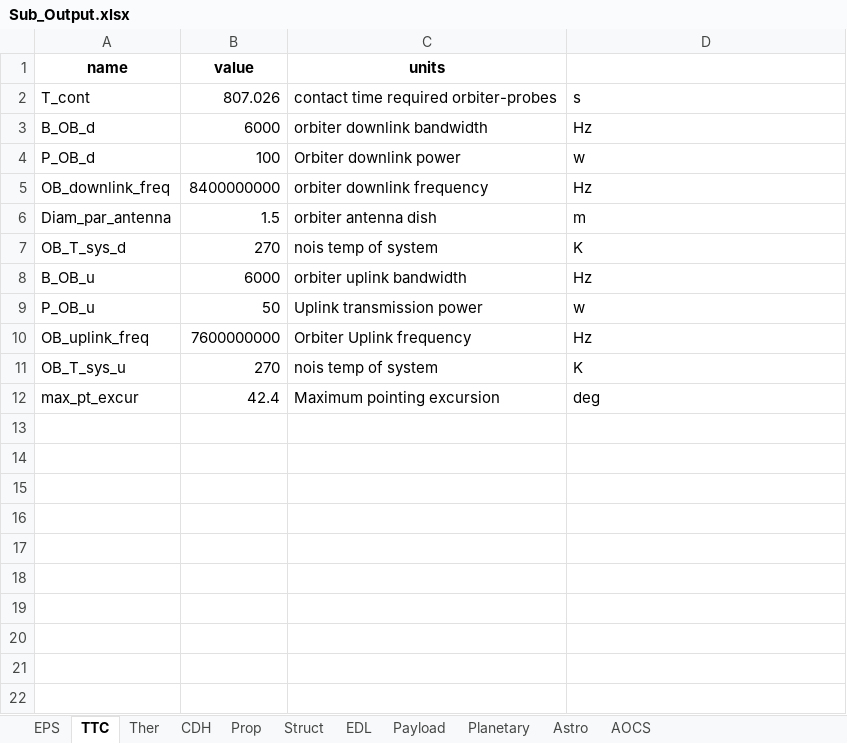
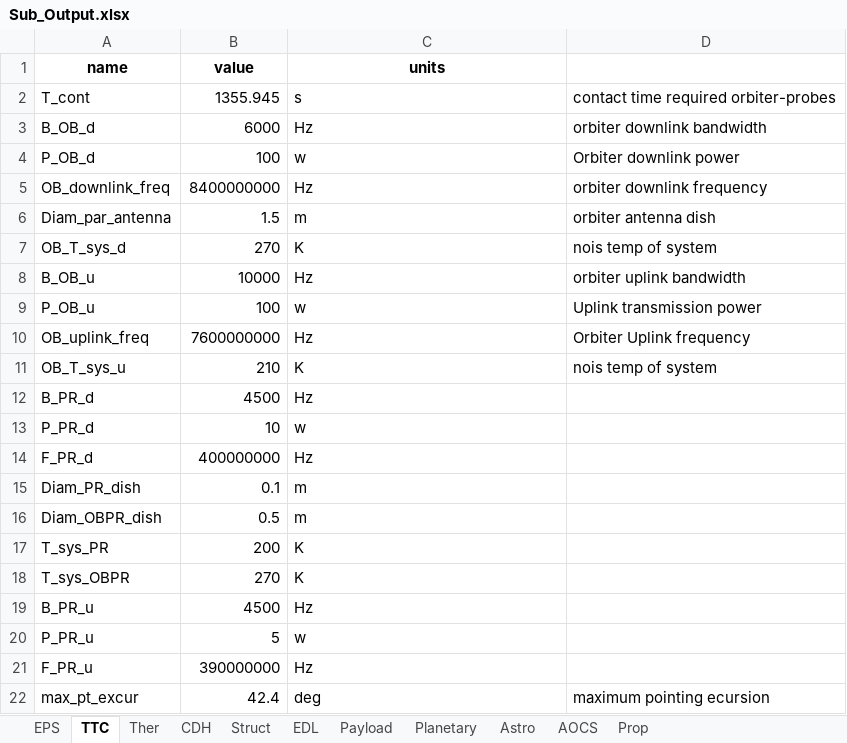
Before and after one commit to LMaiorano/DSE-AOCS-Design, an Excel workbook: Sub_Output.xlsx, sheet TTC, drawn as a sheet; values as stored, in another font and other column widths than the file's, no borders; addresses are those after the commit; the diff names each change by its address in the sheet, - before the commit and + after, or states it on an @@ line.

Commit message:
update read excel for read select sheets, fixed unittest aocs

```diff
--- a/Sub_Output.xlsx (sheet TTC)
+++ b/Sub_Output.xlsx (sheet TTC)
@@ sheet tab order changed: EPS | TTC | Ther | CDH | Struct | EDL | Payload | Planetary | Astro | AOCS | Prop @@
-B2 (value): 807.026
+B2 (value): 1355.945
-C2 (units): contact time required orbiter-probes
+C2 (units): s
-D2: s
+D2: contact time required orbiter-probes
-C3 (units): orbiter downlink bandwidth
+C3 (units): Hz
-D3: Hz
+D3: orbiter downlink bandwidth
-C4 (units): Orbiter downlink power
+C4 (units): w
-D4: w
+D4: Orbiter downlink power
-C5 (units): orbiter downlink frequency
+C5 (units): Hz
-D5: Hz
+D5: orbiter downlink frequency
-C6 (units): orbiter antenna dish
+C6 (units): m
-D6: m
+D6: orbiter antenna dish
-C7 (units): nois temp of system
+C7 (units): K
-D7: K
+D7: nois temp of system
-B8 (value): 6000
+B8 (value): 10000
-C8 (units): orbiter uplink bandwidth
+C8 (units): Hz
-D8: Hz
+D8: orbiter uplink bandwidth
-B9 (value): 50
+B9 (value): 100
-C9 (units): Uplink transmission power
+C9 (units): w
-D9: w
+D9: Uplink transmission power
-C10 (units): Orbiter Uplink frequency
+C10 (units): Hz
-D10: Hz
+D10: Orbiter Uplink frequency
-B11 (value): 270
+B11 (value): 210
-C11 (units): nois temp of system
+C11 (units): K
-D11: K
+D11: nois temp of system
+row 12: B_PR_d | 4500 | Hz
+row 13: P_PR_d | 10 | w
+row 14: F_PR_d | 400000000 | Hz
+row 15: Diam_PR_dish | 0.1 | m
+row 16: Diam_OBPR_dish | 0.5 | m
+row 17: T_sys_PR | 200 | K
+row 18: T_sys_OBPR | 270 | K
+row 19: B_PR_u | 4500 | Hz
+row 20: P_PR_u | 5 | w
+row 21: F_PR_u | 390000000 | Hz
-C22 (units): Maximum pointing excursion
+C22 (units): deg
-D22: deg
+D22: maximum pointing ecursion
```
Also changed, not shown: sheet Prop, sheet Ther, sheet Astro, sheet Struct, sheet Payload, sheet CDH, 2 more sheets, organizational/iterations_io.xlsx, 5 other files.
